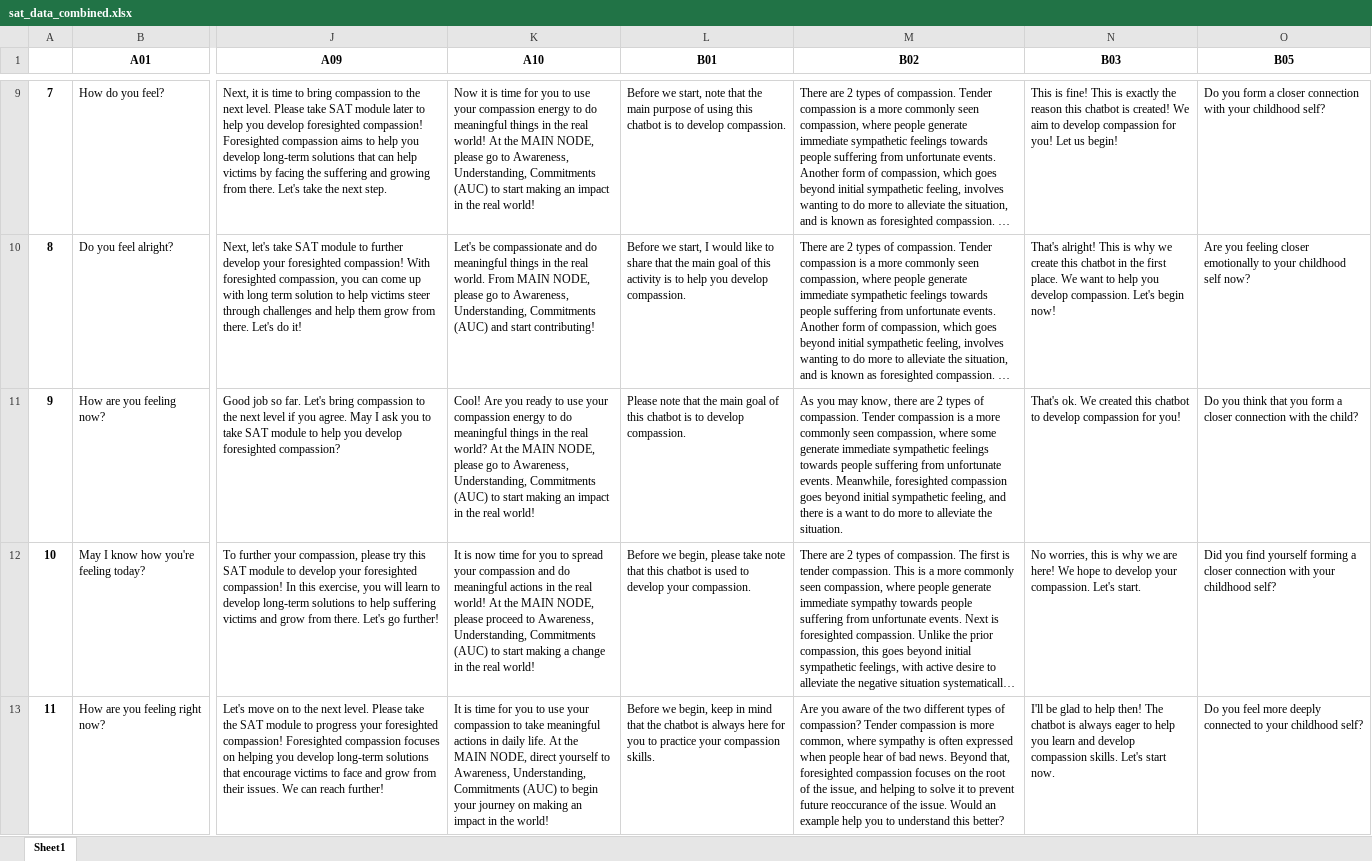
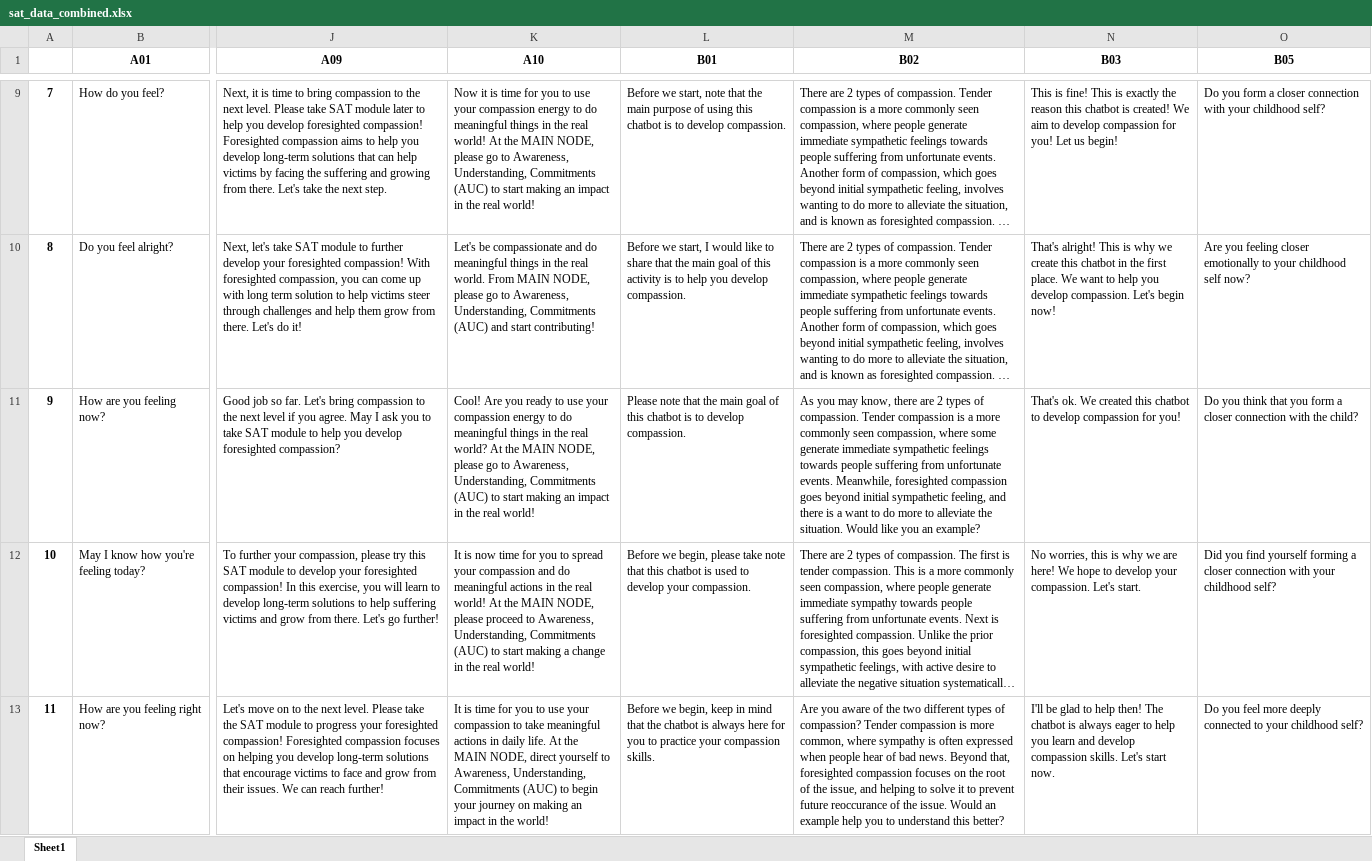
Before and after one commit to weijie9512/official_sat_chatbot, an Excel workbook: data/survey_data/combined_data/sat_data_combined.xlsx, sheet Sheet1, drawn as a sheet; only a part is shown, gaps mark what is left out; long unchanged cells end in …; values as stored, in another font and other column widths than the file's, no borders; the diff names each change by its address in the sheet, - before the commit and + after, or states it on an @@ line.

Commit message:
fixes a question

```diff
--- a/data/survey_data/combined_data/sat_data_combined.xlsx (sheet Sheet1)
+++ b/data/survey_data/combined_data/sat_data_combined.xlsx (sheet Sheet1)
-M11 (B02): …the situation.
+M11 (B02): …the situation. Would like you an example?
```
